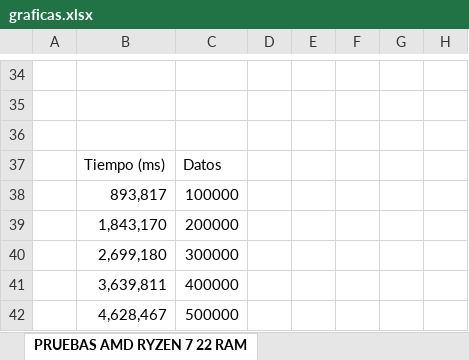
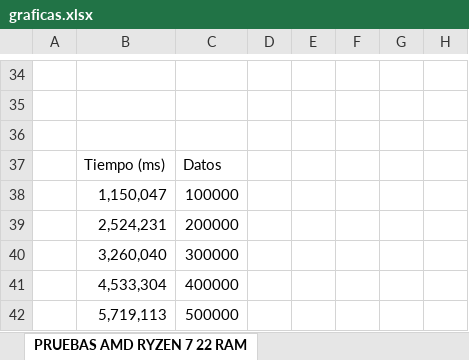
Before and after one commit to EDA-202510-SEC-12-G-01/Reto1-G01, an Excel workbook: Docs/graficas.xlsx, sheet PRUEBAS AMD RYZEN 7 22 RAM, drawn as a sheet; only a part is shown, gaps mark what is left out; values as stored, in another font and other column widths than the file's, no borders; charts and pictures not drawn; the diff names each change by its address in the sheet, - before the commit and + after, or states it on an @@ line.

```diff
--- a/Docs/graficas.xlsx (sheet PRUEBAS AMD RYZEN 7 22 RAM)
+++ b/Docs/graficas.xlsx (sheet PRUEBAS AMD RYZEN 7 22 RAM)
-B38: 893,817
+B38: 1,150,047
-B39: 1,843,170
+B39: 2,524,231
-B40: 2,699,180
+B40: 3,260,040
-B41: 3,639,811
+B41: 4,533,304
-B42: 4,628,467
+B42: 5,719,113
```
Also changed, not shown: charts or pictures, 3 other files.
